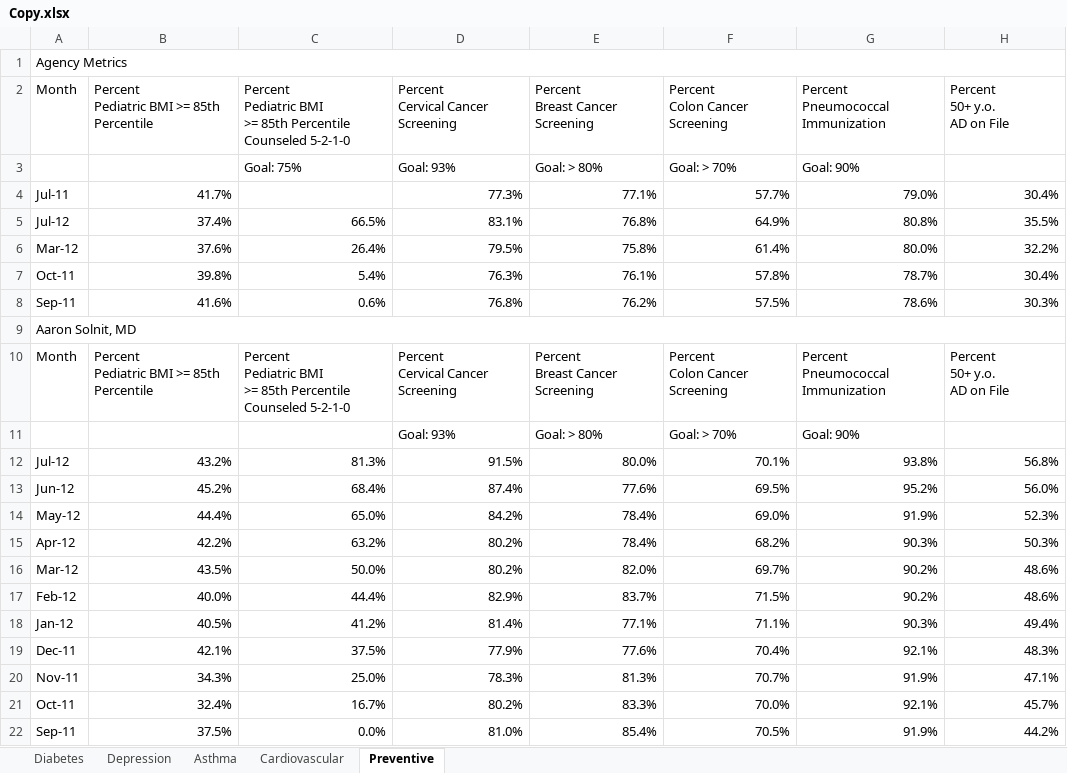
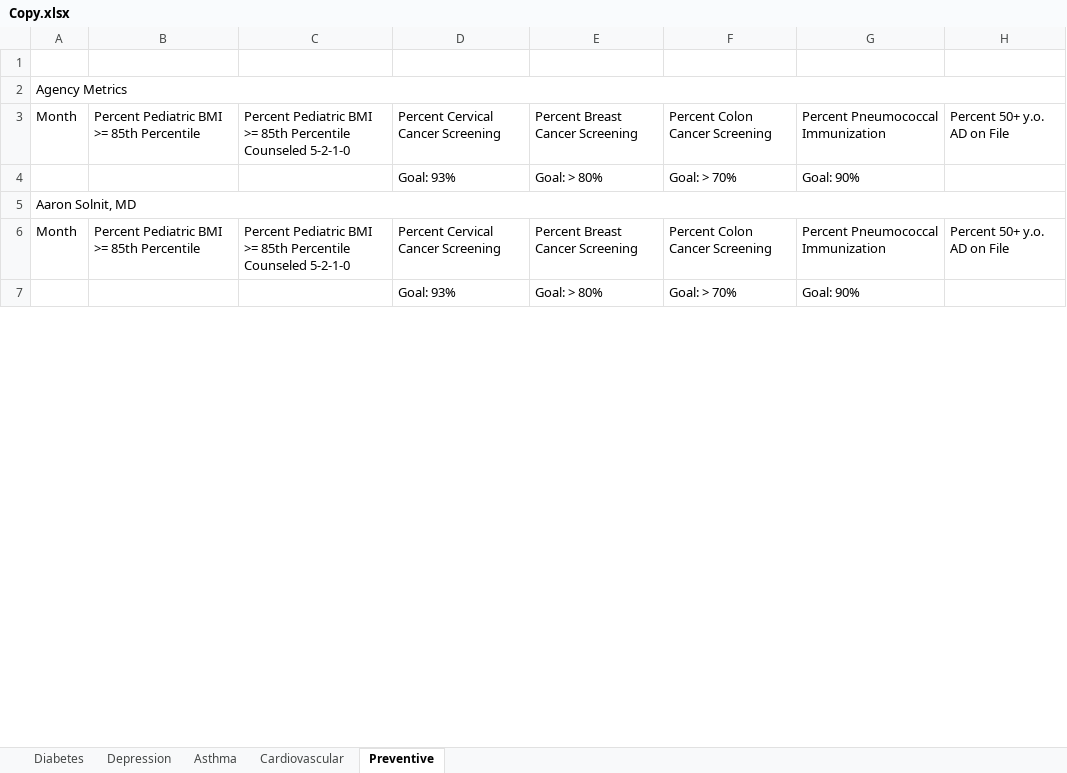
Before and after one commit to secgoat/Dashboards, an Excel workbook: bin/Debug/Copy.xlsx, sheet Preventive, drawn as a sheet; only a part is shown; values as stored, in another font and other column widths than the file's, no cell formats; removed rows and columns are numbered as before the commit, all else as after; ↵ is a line break in a cell; the diff covers the shown part only; the diff names each change by its address in the sheet, - before the commit and + after, or states it on an @@ line.

```diff
--- a/bin/Debug/Copy.xlsx (sheet Preventive)
+++ b/bin/Debug/Copy.xlsx (sheet Preventive)
+row 1: (empty)
-B3: Percent ↵ Pediatric BMI >= 85th Percentile
+B3: Percent Pediatric BMI >= 85th Percentile
-C3: …Counseled 5-2-1-0
+C3: …Counseled 5-2-1-0
-D3: Percent ↵ Cervical Cancer Screening
+D3: Percent Cervical Cancer Screening
-E3: Percent ↵ Breast Cancer Screening
+E3: Percent Breast Cancer Screening
-F3: Percent ↵ Colon Cancer Screening
+F3: Percent Colon Cancer Screening
-G3: Percent ↵ Pneumococcal Immunization
+G3: Percent Pneumococcal Immunization
-H3: Percent ↵ 50+ y.o. ↵ AD on File
+H3: Percent 50+ y.o. AD on File
-C4: Goal: 75%
+C4: (empty)
-row 4: Jul-11 | 41.7% |  | 77.3% | 77.1% | 57.7% | 79.0% | 30.4%
-row 5: Jul-12 | 37.4% | 66.5% | 83.1% | 76.8% | 64.9% | 80.8% | 35.5%
-row 6: Mar-12 | 37.6% | 26.4% | 79.5% | 75.8% | 61.4% | 80.0% | 32.2%
-row 7: Oct-11 | 39.8% | 5.4% | 76.3% | 76.1% | 57.8% | 78.7% | 30.4%
-row 8: Sep-11 | 41.6% | 0.6% | 76.8% | 76.2% | 57.5% | 78.6% | 30.3%
-B6: Percent ↵ Pediatric BMI >= 85th Percentile
+B6: Percent Pediatric BMI >= 85th Percentile
-C6: …Counseled 5-2-1-0
+C6: …Counseled 5-2-1-0
-D6: Percent ↵ Cervical Cancer Screening
+D6: Percent Cervical Cancer Screening
-E6: Percent ↵ Breast Cancer Screening
+E6: Percent Breast Cancer Screening
-F6: Percent ↵ Colon Cancer Screening
+F6: Percent Colon Cancer Screening
-G6: Percent ↵ Pneumococcal Immunization
+G6: Percent Pneumococcal Immunization
-H6: Percent ↵ 50+ y.o. ↵ AD on File
+H6: Percent 50+ y.o. AD on File
-row 12: Jul-12 | 43.2% | 81.3% | 91.5% | 80.0% | 70.1% | 93.8% | 56.8%
-row 13: Jun-12 | 45.2% | 68.4% | 87.4% | 77.6% | 69.5% | 95.2% | 56.0%
-row 14: May-12 | 44.4% | 65.0% | 84.2% | 78.4% | 69.0% | 91.9% | 52.3%
-row 15: Apr-12 | 42.2% | 63.2% | 80.2% | 78.4% | 68.2% | 90.3% | 50.3%
-row 16: Mar-12 | 43.5% | 50.0% | 80.2% | 82.0% | 69.7% | 90.2% | 48.6%
-row 17: Feb-12 | 40.0% | 44.4% | 82.9% | 83.7% | 71.5% | 90.2% | 48.6%
-row 18: Jan-12 | 40.5% | 41.2% | 81.4% | 77.1% | 71.1% | 90.3% | 49.4%
-row 19: Dec-11 | 42.1% | 37.5% | 77.9% | 77.6% | 70.4% | 92.1% | 48.3%
-row 20: Nov-11 | 34.3% | 25.0% | 78.3% | 81.3% | 70.7% | 91.9% | 47.1%
-row 21: Oct-11 | 32.4% | 16.7% | 80.2% | 83.3% | 70.0% | 92.1% | 45.7%
-row 22: Sep-11 | 37.5% | 0.0% | 81.0% | 85.4% | 70.5% | 91.9% | 44.2%
```
Also changed, not shown: 257 removed rows, 2 moved rows, 74 edited cells and merged cells elsewhere in this sheet, sheet Diabetes, sheet Depression, sheet Asthma, sheet Cardiovascular, cell formats, hidden cells, 19 other files.
